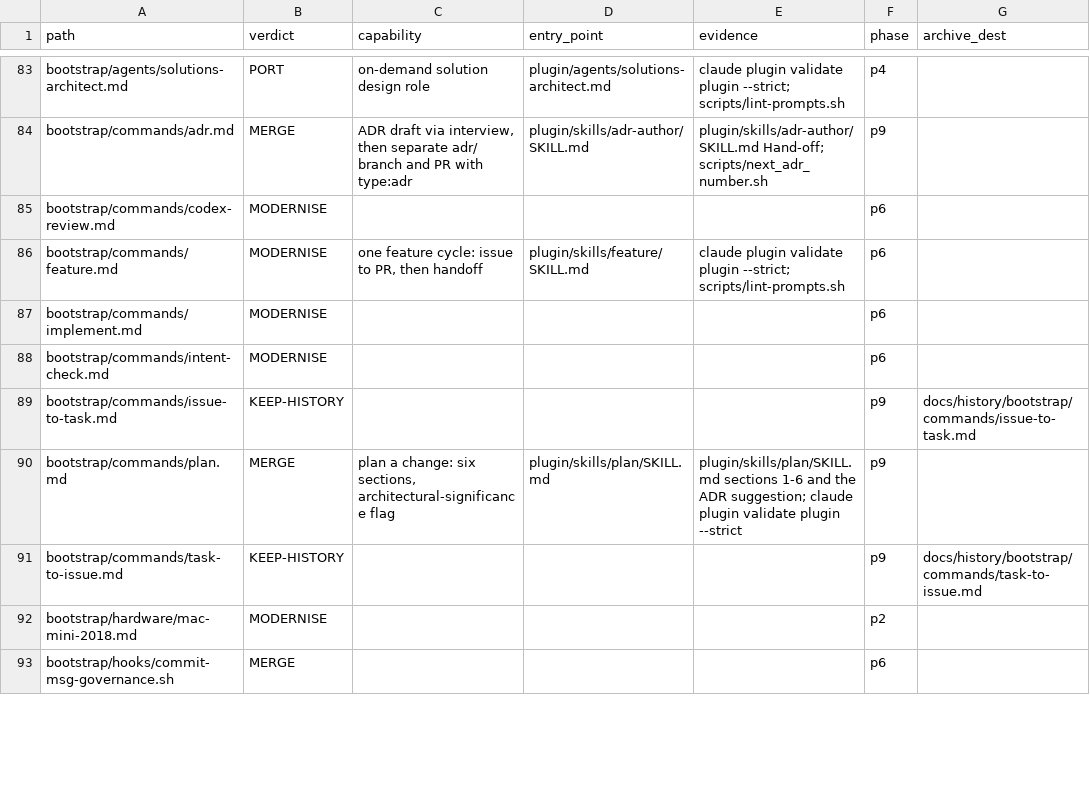
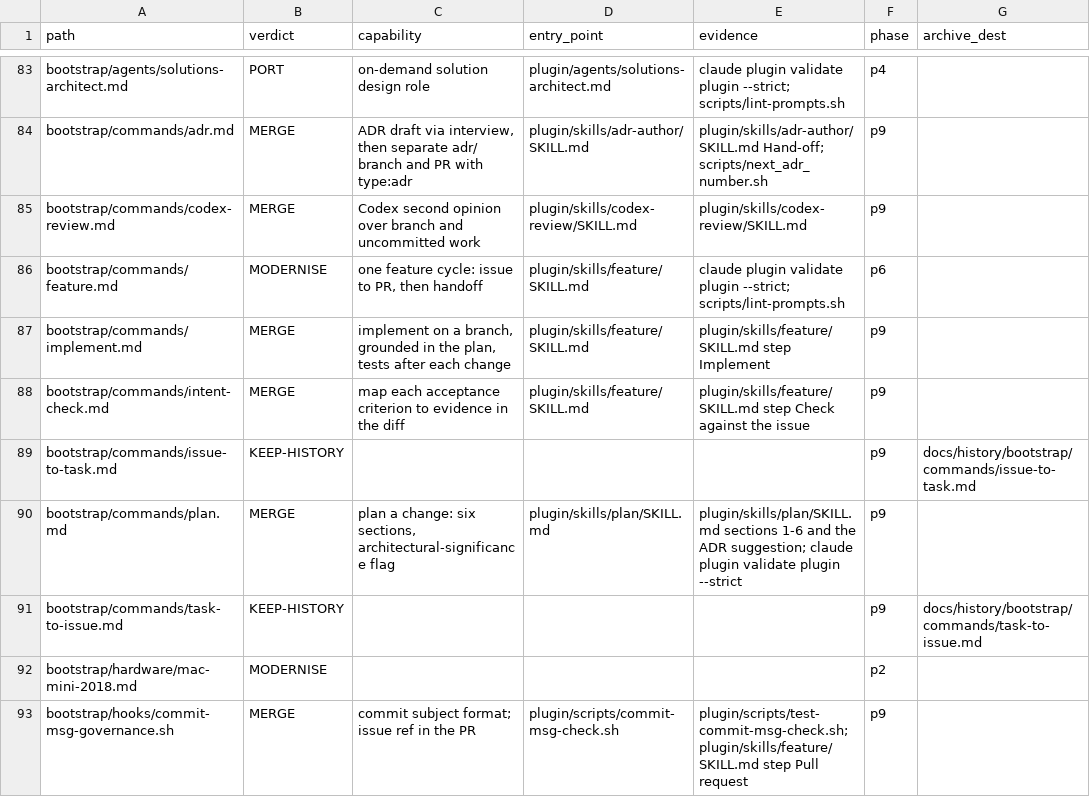
Before and after one commit to Lenivvenil/claude-mini, a TSV file: tools/port-run/ledger.tsv, drawn as a sheet; only a part is shown, gaps mark what is left out; the diff covers the shown part only.

```diff
--- a/tools/port-run/ledger.tsv
+++ b/tools/port-run/ledger.tsv
@@ -84,6 +84,6 @@ bootstrap/agents/solutions-architect.md	PORT	on-demand solution design role	plug
 bootstrap/commands/adr.md	MERGE	ADR draft via interview, then separate adr/ branch and PR with type:adr	plugin/skills/adr-author/SKILL.md	plugin/skills/adr-author/SKILL.md Hand-off; scripts/next_adr_number.sh	p9	
-bootstrap/commands/codex-review.md	MODERNISE				p6	
+bootstrap/commands/codex-review.md	MERGE	Codex second opinion over branch and uncommitted work	plugin/skills/codex-review/SKILL.md	plugin/skills/codex-review/SKILL.md	p9	
 bootstrap/commands/feature.md	MODERNISE	one feature cycle: issue to PR, then handoff	plugin/skills/feature/SKILL.md	claude plugin validate plugin --strict; scripts/lint-prompts.sh	p6	
-bootstrap/commands/implement.md	MODERNISE				p6	
-bootstrap/commands/intent-check.md	MODERNISE				p6	
+bootstrap/commands/implement.md	MERGE	implement on a branch, grounded in the plan, tests after each change	plugin/skills/feature/SKILL.md	plugin/skills/feature/SKILL.md step Implement	p9	
+bootstrap/commands/intent-check.md	MERGE	map each acceptance criterion to evidence in the diff	plugin/skills/feature/SKILL.md	plugin/skills/feature/SKILL.md step Check against the issue	p9	
 bootstrap/commands/issue-to-task.md	KEEP-HISTORY				p9	docs/history/bootstrap/commands/issue-to-task.md
@@ -92,2 +92,2 @@ bootstrap/commands/task-to-issue.md	KEEP-HISTORY				p9	docs/history/bootstrap/co
 bootstrap/hardware/mac-mini-2018.md	MODERNISE				p2	
-bootstrap/hooks/commit-msg-governance.sh	MERGE				p6	
+bootstrap/hooks/commit-msg-governance.sh	MERGE	commit subject format; issue ref in the PR	plugin/scripts/commit-msg-check.sh	plugin/scripts/test-commit-msg-check.sh; plugin/skills/feature/SKILL.md step Pull request	p9	
```
Also changed, not shown: 102 edited cells elsewhere in this file.
